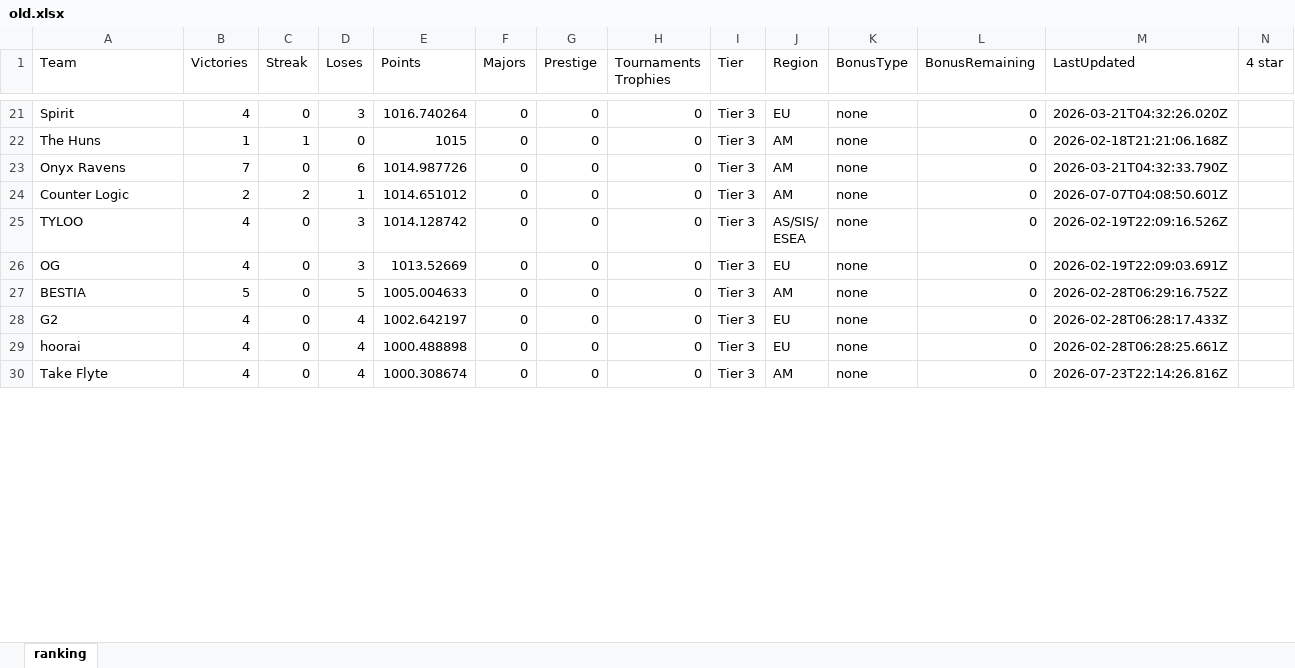
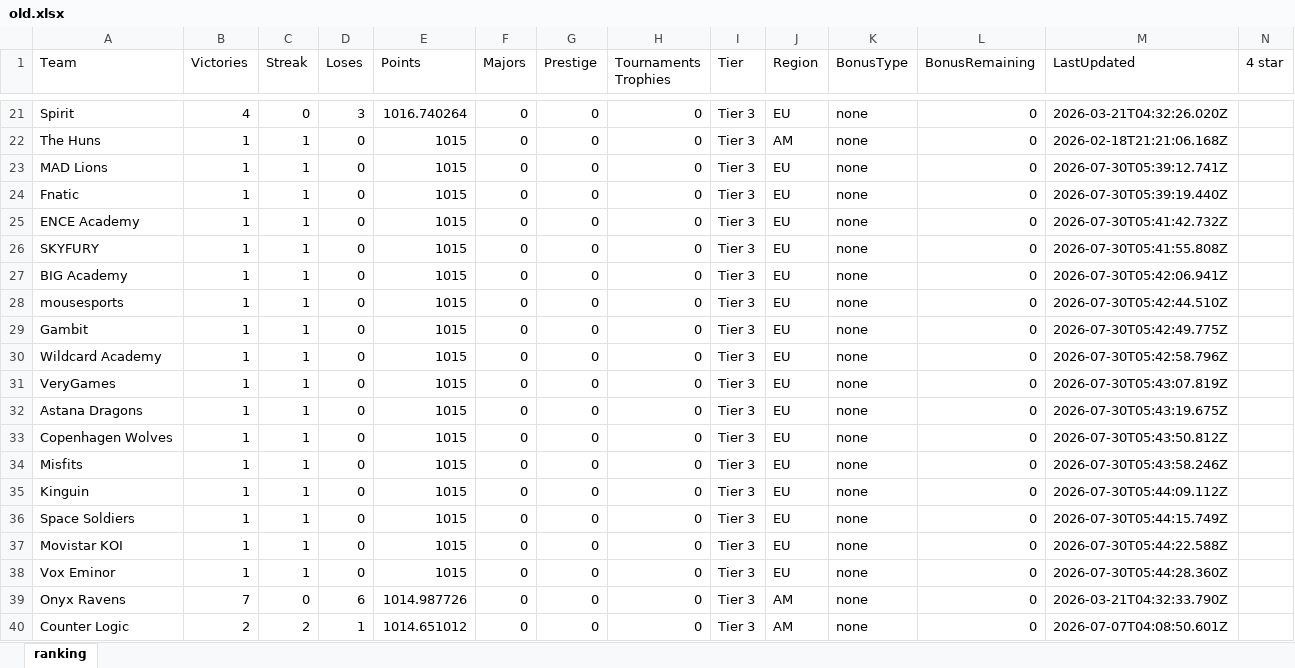
Before and after one commit to ckjhn/ck-tools, an Excel workbook: file/old.xlsx, sheet ranking, drawn as a sheet; only a part is shown, gaps mark what is left out; the shorter side is filled out with more unchanged rows; values as stored, in another font and other column widths than the file's, no borders; rows hold the shown columns only; the diff covers the shown part only; the diff names each change by its address in the sheet, - before the commit and + after, or states it on an @@ line.

```diff
--- a/file/old.xlsx (sheet ranking)
+++ b/file/old.xlsx (sheet ranking)
+row 23: MAD Lions | 1 | 1 | 0 | 1015 | 0 | 0 | 0 | Tier 3 | EU | none | 0 | 2026-07-30T05:39:12.741Z
+row 24: Fnatic | 1 | 1 | 0 | 1015 | 0 | 0 | 0 | Tier 3 | EU | none | 0 | 2026-07-30T05:39:19.440Z
+row 25: ENCE Academy | 1 | 1 | 0 | 1015 | 0 | 0 | 0 | Tier 3 | EU | none | 0 | 2026-07-30T05:41:42.732Z
+row 26: SKYFURY | 1 | 1 | 0 | 1015 | 0 | 0 | 0 | Tier 3 | EU | none | 0 | 2026-07-30T05:41:55.808Z
+row 27: BIG Academy | 1 | 1 | 0 | 1015 | 0 | 0 | 0 | Tier 3 | EU | none | 0 | 2026-07-30T05:42:06.941Z
+row 28: mousesports | 1 | 1 | 0 | 1015 | 0 | 0 | 0 | Tier 3 | EU | none | 0 | 2026-07-30T05:42:44.510Z
+row 29: Gambit | 1 | 1 | 0 | 1015 | 0 | 0 | 0 | Tier 3 | EU | none | 0 | 2026-07-30T05:42:49.775Z
+row 30: Wildcard Academy | 1 | 1 | 0 | 1015 | 0 | 0 | 0 | Tier 3 | EU | none | 0 | 2026-07-30T05:42:58.796Z
+row 31: VeryGames | 1 | 1 | 0 | 1015 | 0 | 0 | 0 | Tier 3 | EU | none | 0 | 2026-07-30T05:43:07.819Z
+row 32: Astana Dragons | 1 | 1 | 0 | 1015 | 0 | 0 | 0 | Tier 3 | EU | none | 0 | 2026-07-30T05:43:19.675Z
+row 33: Copenhagen Wolves | 1 | 1 | 0 | 1015 | 0 | 0 | 0 | Tier 3 | EU | none | 0 | 2026-07-30T05:43:50.812Z
+row 34: Misfits | 1 | 1 | 0 | 1015 | 0 | 0 | 0 | Tier 3 | EU | none | 0 | 2026-07-30T05:43:58.246Z
+row 35: Kinguin | 1 | 1 | 0 | 1015 | 0 | 0 | 0 | Tier 3 | EU | none | 0 | 2026-07-30T05:44:09.112Z
+row 36: Space Soldiers | 1 | 1 | 0 | 1015 | 0 | 0 | 0 | Tier 3 | EU | none | 0 | 2026-07-30T05:44:15.749Z
+row 37: Movistar KOI | 1 | 1 | 0 | 1015 | 0 | 0 | 0 | Tier 3 | EU | none | 0 | 2026-07-30T05:44:22.588Z
+row 38: Vox Eminor | 1 | 1 | 0 | 1015 | 0 | 0 | 0 | Tier 3 | EU | none | 0 | 2026-07-30T05:44:28.360Z
```
Also changed, not shown: 16 added rows and 32 removed rows elsewhere in this sheet, file/history.xlsx, file/ranking.xlsx, 2 other files.
